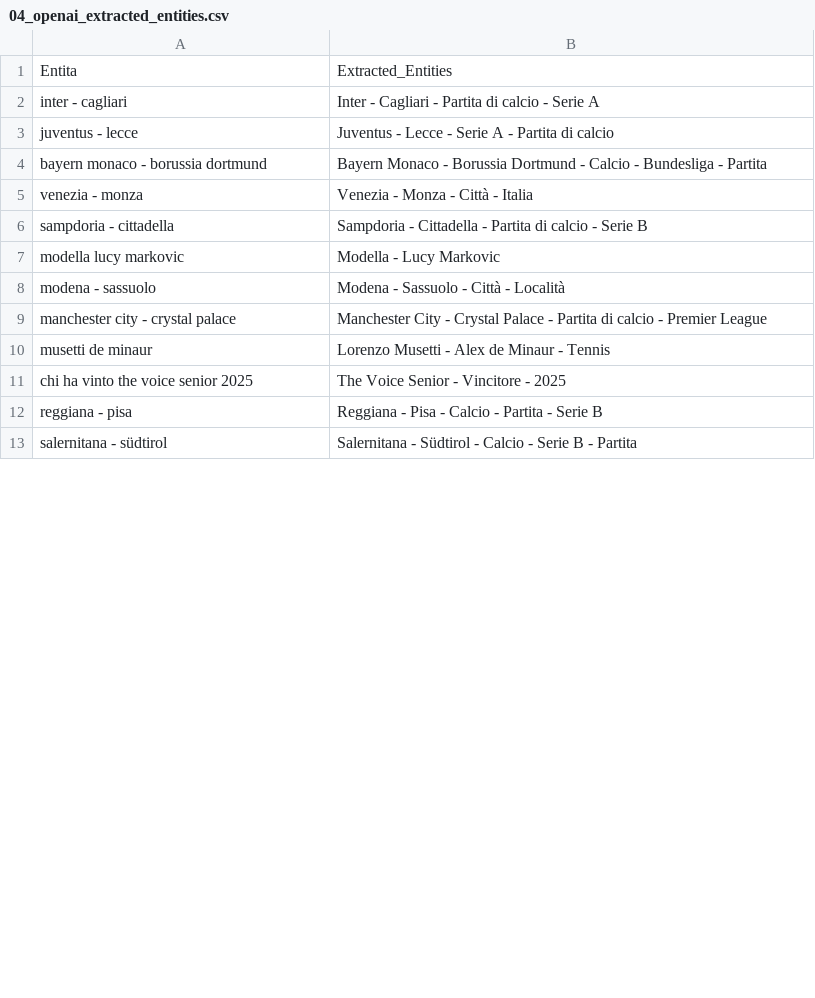
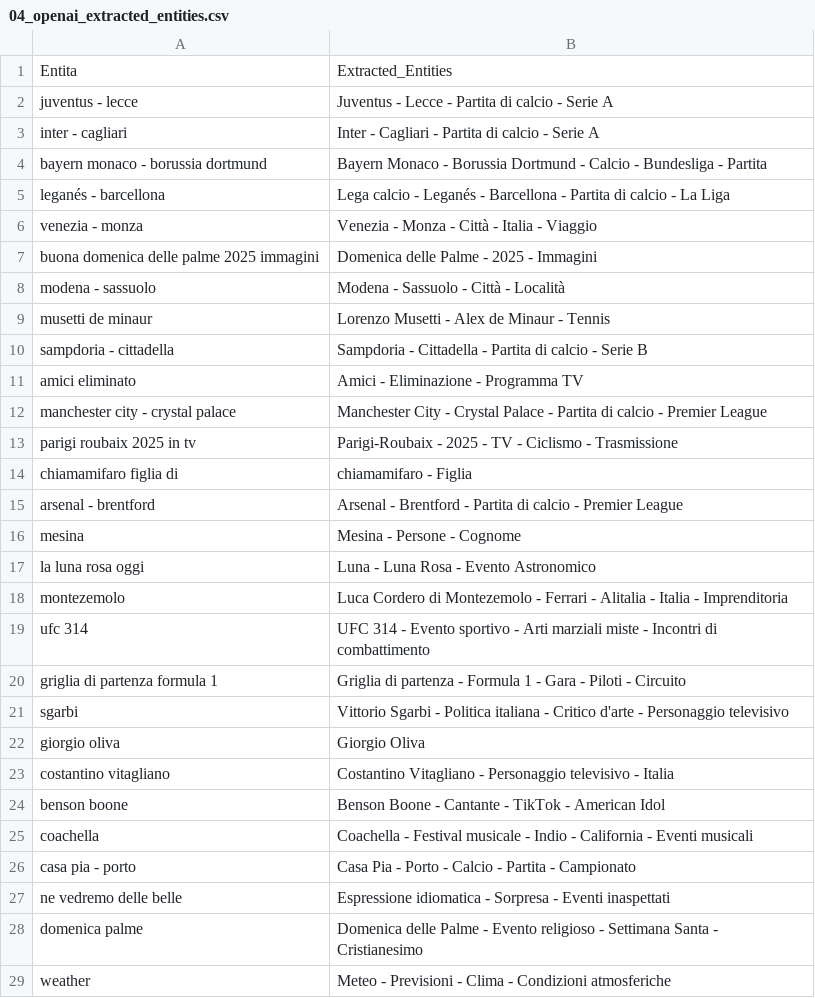
Before and after one commit to maledizionisrls/discover-prophet-website, a CSV file: checkpoint_data/04_openai_extracted_entities.csv, drawn as a sheet; only a part is shown; the shorter side is filled out with more unchanged rows; the diff covers the shown part only.

```diff
--- a/checkpoint_data/04_openai_extracted_entities.csv
+++ b/checkpoint_data/04_openai_extracted_entities.csv
@@ -1,12 +1,29 @@
 Entita,Extracted_Entities
+juventus - lecce,Juventus - Lecce - Partita di calcio - Serie A
 inter - cagliari,Inter - Cagliari - Partita di calcio - Serie A
-juventus - lecce,Juventus - Lecce - Serie A - Partita di calcio
 bayern monaco - borussia dortmund,Bayern Monaco - Borussia Dortmund - Calcio - Bundesliga - Partita
-venezia - monza,Venezia - Monza - Città - Italia
+leganés - barcellona,Lega calcio - Leganés - Barcellona - Partita di calcio - La Liga
+venezia - monza,Venezia - Monza - Città - Italia - Viaggio
+buona domenica delle palme 2025 immagini,Domenica delle Palme - 2025 - Immagini
+modena - sassuolo,Modena - Sassuolo - Città - Località
+musetti de minaur,Lorenzo Musetti - Alex de Minaur - Tennis
 sampdoria - cittadella,Sampdoria - Cittadella - Partita di calcio - Serie B
-modella lucy markovic,Modella - Lucy Markovic
-modena - sassuolo,Modena - Sassuolo - Città - Località
+amici eliminato,Amici - Eliminazione - Programma TV
 manchester city - crystal palace,Manchester City - Crystal Palace - Partita di calcio - Premier League
-musetti de minaur,Lorenzo Musetti - Alex de Minaur - Tennis
-chi ha vinto the voice senior 2025,The Voice Senior - Vincitore - 2025
-reggiana - pisa,Reggiana - Pisa - Calcio - Partita - Serie B
+parigi roubaix 2025 in tv,Parigi-Roubaix - 2025 - TV - Ciclismo - Trasmissione
+chiamamifaro figlia di,chiamamifaro - Figlia
+arsenal - brentford,Arsenal - Brentford - Partita di calcio - Premier League
+mesina,Mesina - Persone - Cognome
+la luna rosa oggi,Luna - Luna Rosa - Evento Astronomico
+montezemolo,Luca Cordero di Montezemolo - Ferrari - Alitalia - Italia - Imprenditoria
+ufc 314,UFC 314 - Evento sportivo - Arti marziali miste - Incontri di combattimento
+griglia di partenza formula 1,Griglia di partenza - Formula 1 - Gara - Piloti - Circuito
+sgarbi,Vittorio Sgarbi - Politica italiana - Critico d'arte - Personaggio televisivo
+giorgio oliva,Giorgio Oliva
+costantino vitagliano,Costantino Vitagliano - Personaggio televisivo - Italia
+benson boone,Benson Boone - Cantante - TikTok - American Idol
+coachella,Coachella - Festival musicale - Indio - California - Eventi musicali
+casa pia - porto,Casa Pia - Porto - Calcio - Partita - Campionato
+ne vedremo delle belle,Espressione idiomatica - Sorpresa - Eventi inaspettati
+domenica palme,Domenica delle Palme - Evento religioso - Settimana Santa - Cristianesimo
+weather,Meteo - Previsioni - Clima - Condizioni atmosferiche
```
Also changed, not shown: 16 added rows, 29 removed rows, 1 moved row and 2 edited cells elsewhere in this file, checkpoint_data/01_entities_ordered_extracted.csv, checkpoint_data/02_context_run_1_scores.csv, 5 other files.
